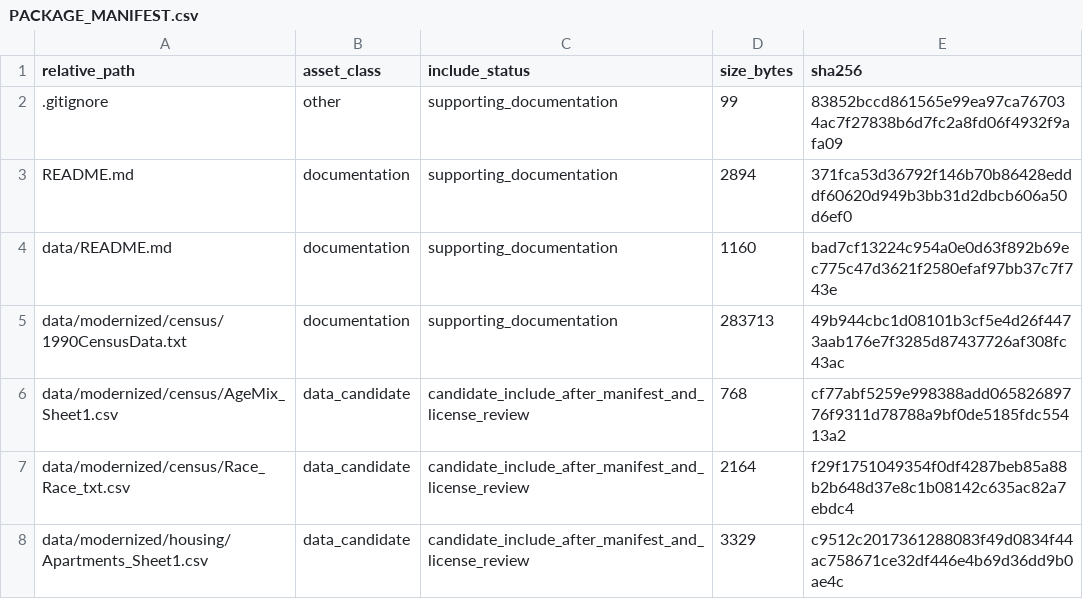
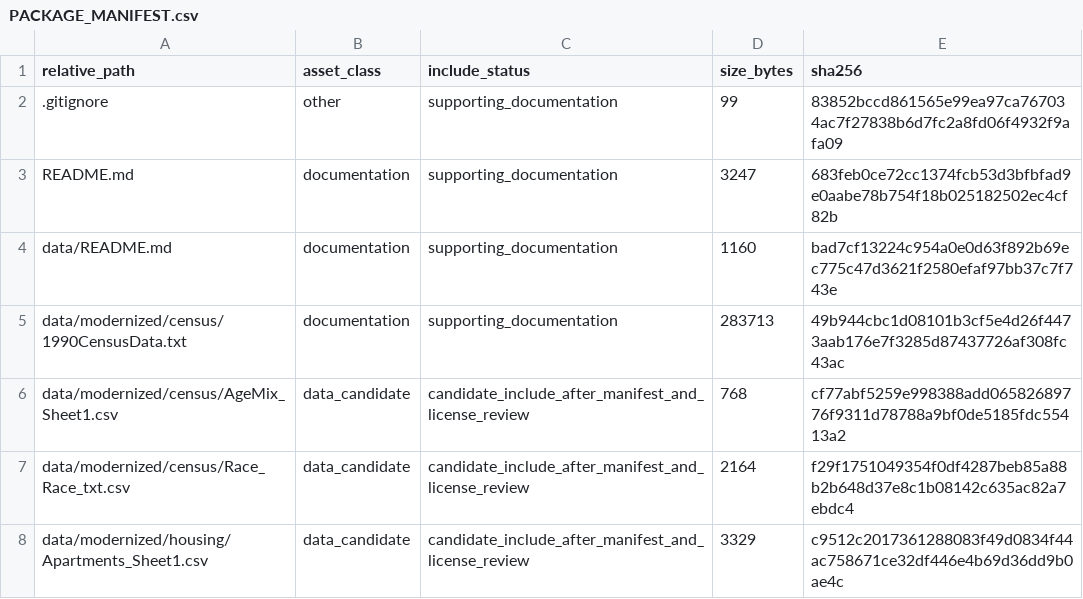
Before and after one commit to dlevinson/paper-2003-01-the-next-america-revisited, a CSV file: PACKAGE_MANIFEST.csv, drawn as a sheet; only a part is shown.

```diff
--- a/PACKAGE_MANIFEST.csv
+++ b/PACKAGE_MANIFEST.csv
@@ -2,3 +2,3 @@ relative_path,asset_class,include_status,size_bytes,sha256
 .gitignore,other,supporting_documentation,99,83852bccd861565e99ea97ca767034ac7f27838b6d7fc2a8fd06f4932f9afa09
-README.md,documentation,supporting_documentation,2894,371fca53d36792f146b70b86428edddf60620d949b3bb31d2dbcb606a50d6ef0
+README.md,documentation,supporting_documentation,3247,683feb0ce72cc1374fcb53d3bfbfad9e0aabe78b754f18b025182502ec4cf82b
 data/README.md,documentation,supporting_documentation,1160,bad7cf13224c954a0e0d63f892b69ec775c47d3621f2580efaf97bb37c7f743e
```
Also changed, not shown: 1 other file.
